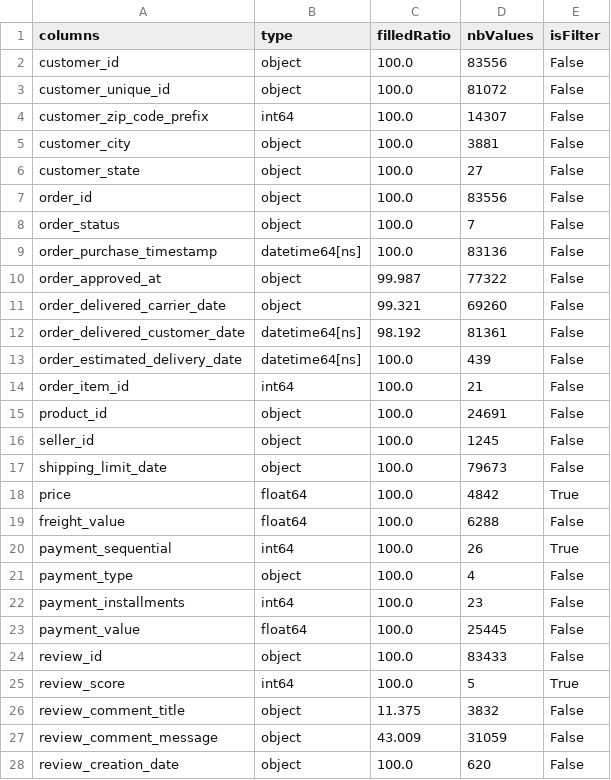
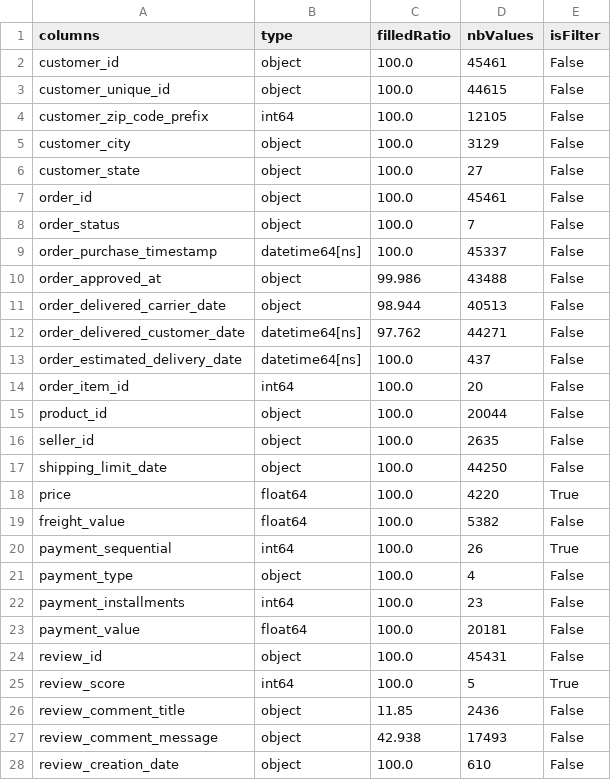
Before and after one commit to benMiniconi/OlistC, a CSV file: DataSet/filterFrame.csv, drawn as a sheet; only a part is shown; the diff covers the shown part only.

Commit message:
still struggling with the clusters but we are getting somewhere with the entire dataset

```diff
--- a/DataSet/filterFrame.csv
+++ b/DataSet/filterFrame.csv
@@ -1,20 +1,20 @@
 columns;type;filledRatio;nbValues;isFilter
-customer_id;object;100.0;83556;False
-customer_unique_id;object;100.0;81072;False
-customer_zip_code_prefix;int64;100.0;14307;False
-customer_city;object;100.0;3881;False
+customer_id;object;100.0;45461;False
+customer_unique_id;object;100.0;44615;False
+customer_zip_code_prefix;int64;100.0;12105;False
+customer_city;object;100.0;3129;False
 customer_state;object;100.0;27;False
-order_id;object;100.0;83556;False
+order_id;object;100.0;45461;False
 order_status;object;100.0;7;False
-order_purchase_timestamp;datetime64[ns];100.0;83136;False
-order_approved_at;object;99.987;77322;False
-order_delivered_carrier_date;object;99.321;69260;False
-order_delivered_customer_date;datetime64[ns];98.192;81361;False
-order_estimated_delivery_date;datetime64[ns];100.0;439;False
-order_item_id;int64;100.0;21;False
-product_id;object;100.0;24691;False
-seller_id;object;100.0;1245;False
-shipping_limit_date;object;100.0;79673;False
-price;float64;100.0;4842;True
-freight_value;float64;100.0;6288;False
+order_purchase_timestamp;datetime64[ns];100.0;45337;False
+order_approved_at;object;99.986;43488;False
+order_delivered_carrier_date;object;98.944;40513;False
+order_delivered_customer_date;datetime64[ns];97.762;44271;False
+order_estimated_delivery_date;datetime64[ns];100.0;437;False
+order_item_id;int64;100.0;20;False
+product_id;object;100.0;20044;False
+seller_id;object;100.0;2635;False
+shipping_limit_date;object;100.0;44250;False
+price;float64;100.0;4220;True
+freight_value;float64;100.0;5382;False
 payment_sequential;int64;100.0;26;True
@@ -22,7 +22,7 @@ payment_type;object;100.0;4;False
 payment_installments;int64;100.0;23;False
-payment_value;float64;100.0;25445;False
-review_id;object;100.0;83433;False
+payment_value;float64;100.0;20181;False
+review_id;object;100.0;45431;False
 review_score;int64;100.0;5;True
-review_comment_title;object;11.375;3832;False
-review_comment_message;object;43.009;31059;False
-review_creation_date;object;100.0;620;False
+review_comment_title;object;11.85;2436;False
+review_comment_message;object;42.938;17493;False
+review_creation_date;object;100.0;610;False
```
Also changed, not shown: 29 edited cells elsewhere in this file, 2 other files.
